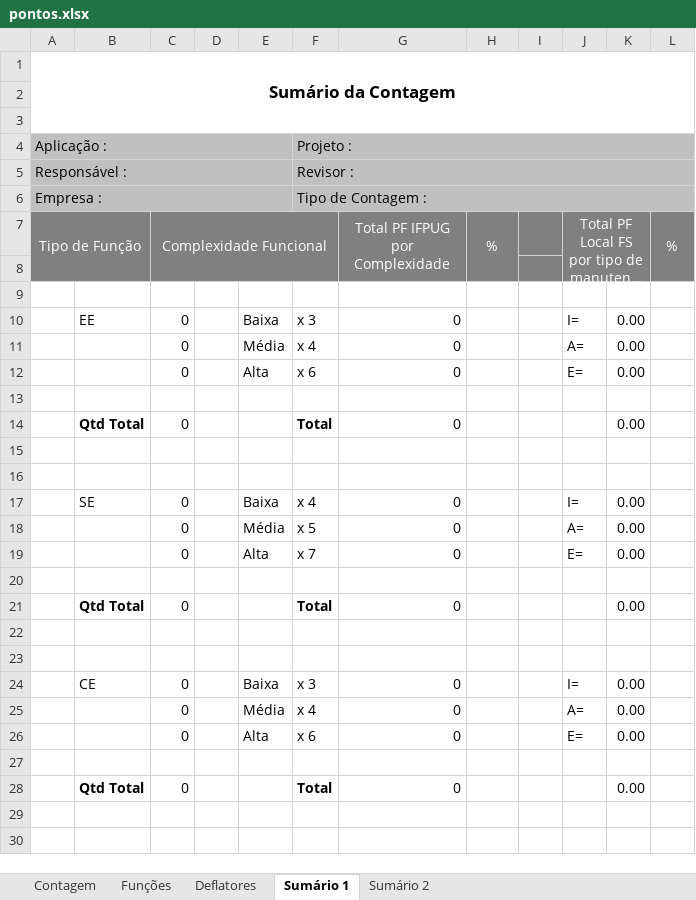
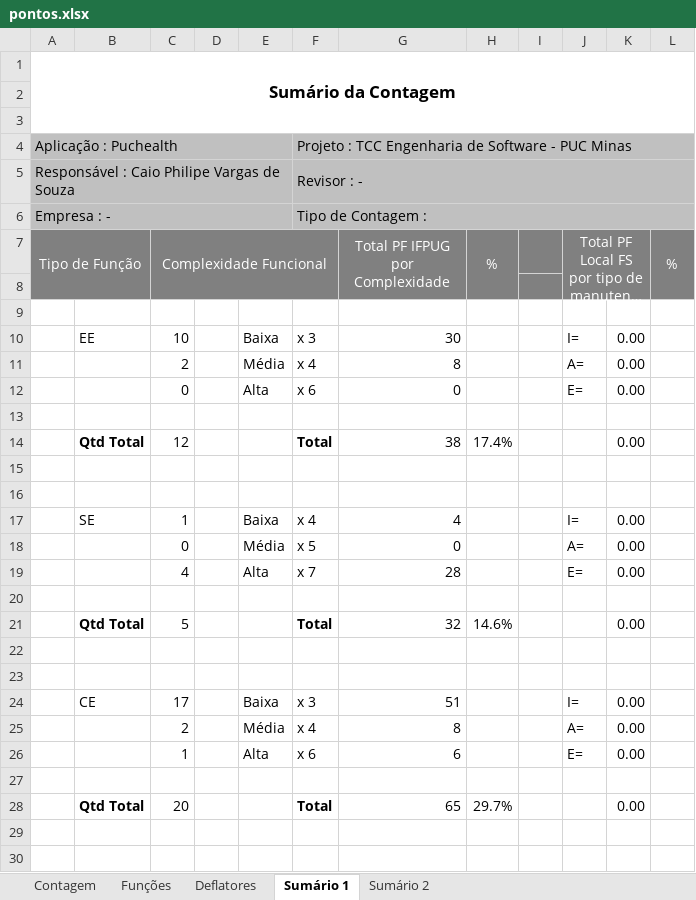
Before and after one commit to caiopsouza/puchealth, an Excel workbook: tcc/pontos.xlsx, sheet Sumário 1, drawn as a sheet; only a part is shown; long unchanged cells end in …; values as stored, in another font and other column widths than the file's, no borders; charts and pictures not drawn; removed rows and columns are numbered as before the commit, all else as after; the diff covers the shown part only; the diff names each change by its address in the sheet, - before the commit and + after, or states it on an @@ line.

```diff
--- a/tcc/pontos.xlsx (sheet Sumário 1)
+++ b/tcc/pontos.xlsx (sheet Sumário 1)
-row 4: Aplicação : |  |  |  |  | Projeto :
-row 5: Responsável : |  |  |  |  | Revisor :
+row 4: Aplicação : Puchealth |  |  |  |  | Projeto : TCC Engenharia de Software - PUC Minas
+row 5: Responsável : Caio Philipe Vargas de Souza |  |  |  |  | Revisor : -
-A6 (Tipo de Função): Empresa :
+A6 (Tipo de Função): Empresa : -
-C10 (Complexidade Funcional): 0
+C10 (Complexidade Funcional): 10
-G10 (Total PF IFPUG por Complexidade): 0
+G10 (Total PF IFPUG por Complexidade): 30
-C11 (Complexidade Funcional): 0
+C11 (Complexidade Funcional): 2
-G11 (Total PF IFPUG por Complexidade): 0
+G11 (Total PF IFPUG por Complexidade): 8
-C14 (Complexidade Funcional): 0
+C14 (Complexidade Funcional): 12
-G14 (Total PF IFPUG por Complexidade): 0
+G14 (Total PF IFPUG por Complexidade): 38
-H14 (%): (empty)
+H14 (%): 17.4%
-C17 (Complexidade Funcional): 0
+C17 (Complexidade Funcional): 1
-G17 (Total PF IFPUG por Complexidade): 0
+G17 (Total PF IFPUG por Complexidade): 4
-C19 (Complexidade Funcional): 0
+C19 (Complexidade Funcional): 4
-G19 (Total PF IFPUG por Complexidade): 0
+G19 (Total PF IFPUG por Complexidade): 28
-C21 (Complexidade Funcional): 0
+C21 (Complexidade Funcional): 5
-G21 (Total PF IFPUG por Complexidade): 0
+G21 (Total PF IFPUG por Complexidade): 32
-H21 (%): (empty)
+H21 (%): 14.6%
-C24 (Complexidade Funcional): 0
+C24 (Complexidade Funcional): 17
-G24 (Total PF IFPUG por Complexidade): 0
+G24 (Total PF IFPUG por Complexidade): 51
-C25 (Complexidade Funcional): 0
+C25 (Complexidade Funcional): 2
-G25 (Total PF IFPUG por Complexidade): 0
+G25 (Total PF IFPUG por Complexidade): 8
-C26 (Complexidade Funcional): 0
+C26 (Complexidade Funcional): 1
-G26 (Total PF IFPUG por Complexidade): 0
+G26 (Total PF IFPUG por Complexidade): 6
-C28 (Complexidade Funcional): 0
+C28 (Complexidade Funcional): 20
-G28 (Total PF IFPUG por Complexidade): 0
+G28 (Total PF IFPUG por Complexidade): 65
-H28 (%): (empty)
+H28 (%): 29.7%
```
Also changed, not shown: 9 edited cells elsewhere in this sheet, sheet Funções, sheet Sumário 2, sheet Contagem, hidden cells, charts or pictures, 5 other files.
